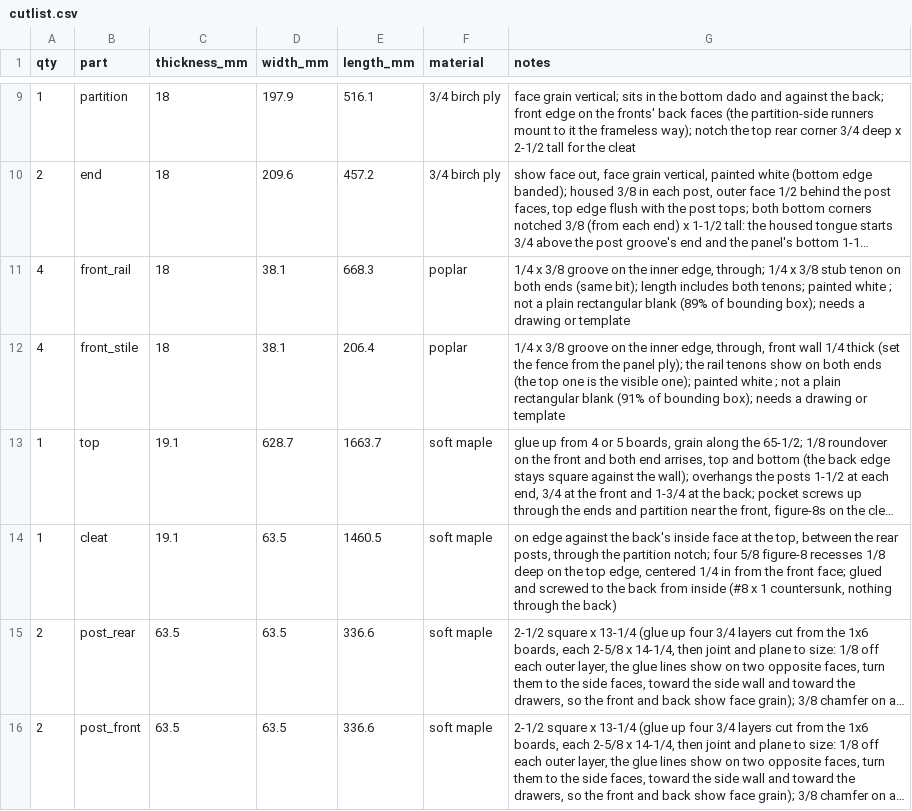
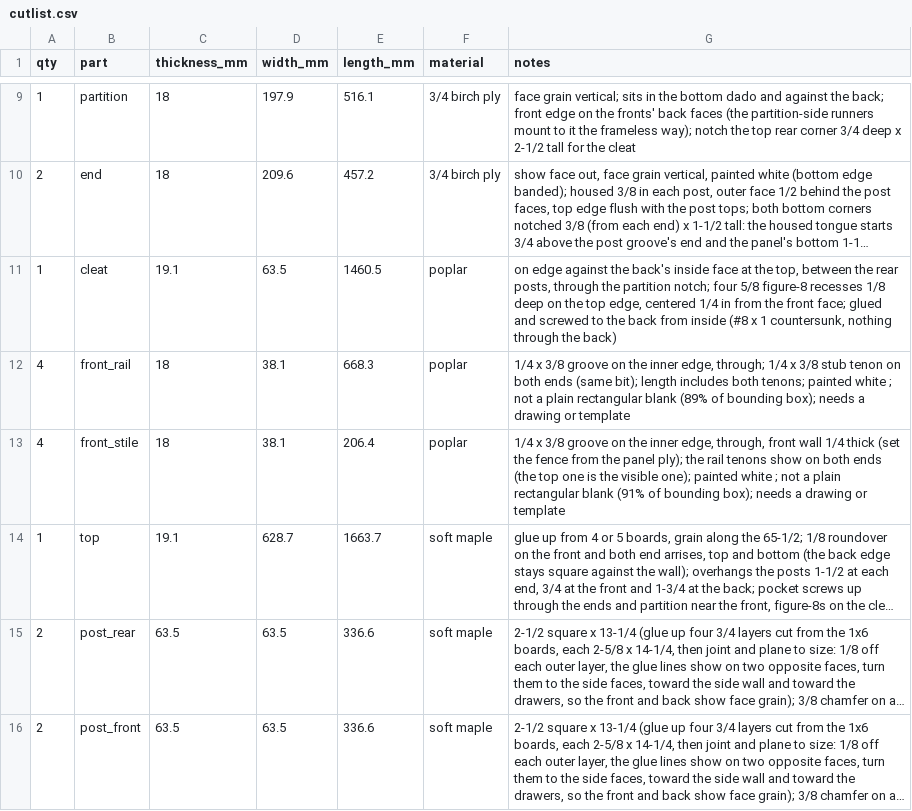
Before and after one commit to bblietz/3d-modeling-brain, a CSV file: projects/Freestanding-bench/cutlist.csv, drawn as a sheet; only a part is shown, gaps mark what is left out; long unchanged cells end in …; removed rows and columns are numbered as before the commit, all else as after; the diff names each change by its address in the sheet, - before the commit and + after, or states it on an @@ line.

```diff
--- a/projects/Freestanding-bench/cutlist.csv
+++ b/projects/Freestanding-bench/cutlist.csv
+row 11: 1 | cleat | 19.1 | 63.5 | 1460.5 | poplar | on edge against the back's inside face at the top, between the rear posts, through the partition notch; four 5/8 figure-8 recesses 1/8 deep on the top edge, centered 1/4 in from the front face; glued and screwed to the back from inside (#8 x 1 countersunk, nothing through the back)
-row 14: 1 | cleat | 19.1 | 63.5 | 1460.5 | soft maple | on edge against the back's inside face at the top, between the rear posts, through the partition notch; four 5/8 figure-8 recesses 1/8 deep on the top edge, centered 1/4 in from the front face; glued and screwed to the back from inside (#8 x 1 countersunk, nothing through the back)
```
Also changed, not shown: 13 other files.
